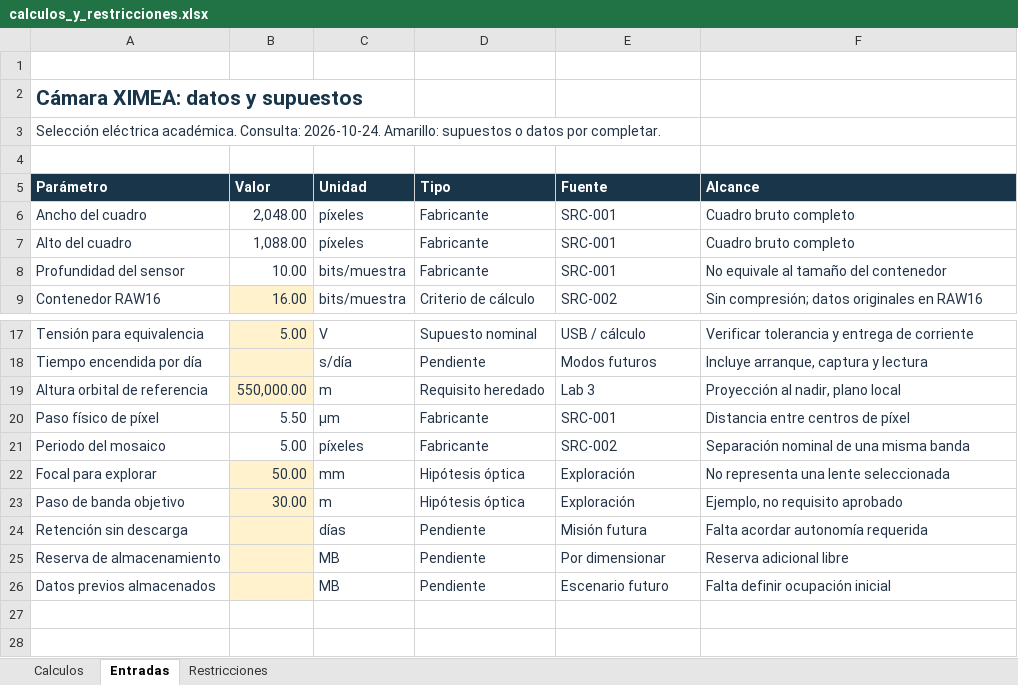
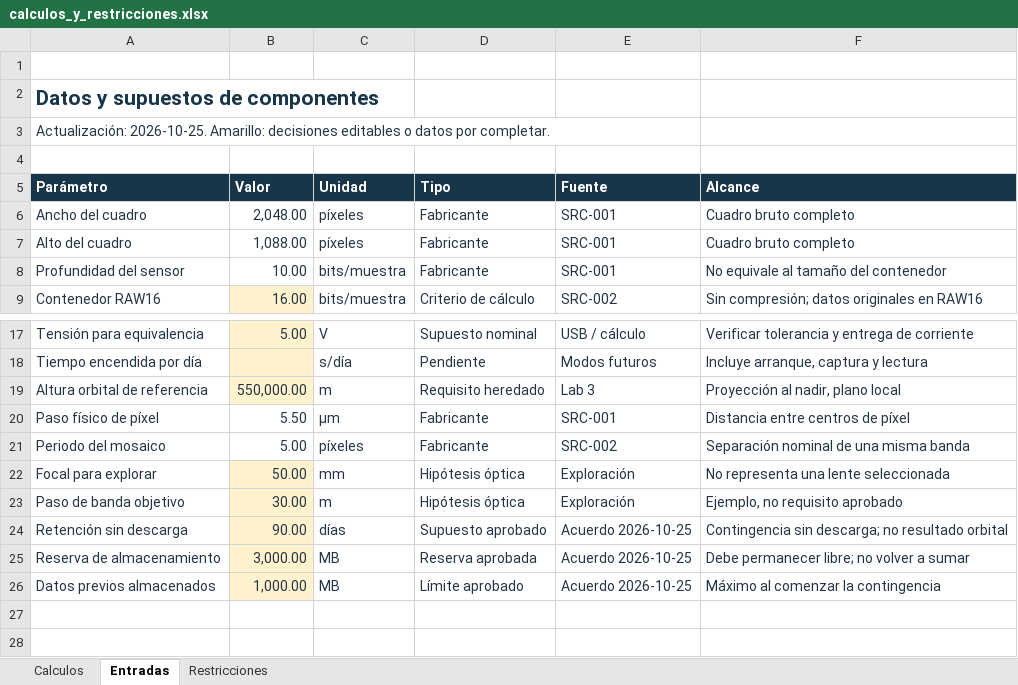
Before and after one commit to Daniel50726/CubeSat-UD34_Practica4, an Excel workbook: calculos/calculos_y_restricciones.xlsx, sheet Entradas, drawn as a sheet; only a part is shown, gaps mark what is left out; values as stored, in another font and other column widths than the file's, no borders; the diff covers the shown part only; the diff names each change by its address in the sheet, - before the commit and + after, or states it on an @@ line.

Commit message:
design: integrar almacenamiento aprobado y calculos justificados

```diff
--- a/calculos/calculos_y_restricciones.xlsx (sheet Entradas)
+++ b/calculos/calculos_y_restricciones.xlsx (sheet Entradas)
-A2: Cámara XIMEA: datos y supuestos
+A2: Datos y supuestos de componentes
-A3: Selección eléctrica académica. Consulta: 2026-10-24. Amarillo: supuestos o datos…
+A3: Actualización: 2026-10-25. Amarillo: decisiones editables o datos…
-B24: (empty)
+B24: 90.00
-D24: Pendiente
+D24: Supuesto aprobado
-E24: Misión futura
+E24: Acuerdo 2026-10-25
-F24: Falta acordar autonomía requerida
+F24: Contingencia sin descarga; no resultado orbital
-B25: (empty)
+B25: 3,000.00
-D25: Pendiente
+D25: Reserva aprobada
-E25: Por dimensionar
+E25: Acuerdo 2026-10-25
-F25: Reserva adicional libre
+F25: Debe permanecer libre; no volver a sumar
-B26: (empty)
+B26: 1,000.00
-D26: Pendiente
+D26: Límite aprobado
-E26: Escenario futuro
+E26: Acuerdo 2026-10-25
-F26: Falta definir ocupación inicial
+F26: Máximo al comenzar la contingencia
```
Also changed, not shown: 39 added rows elsewhere in this sheet, sheet Calculos, sheet Restricciones, 10 other files.
